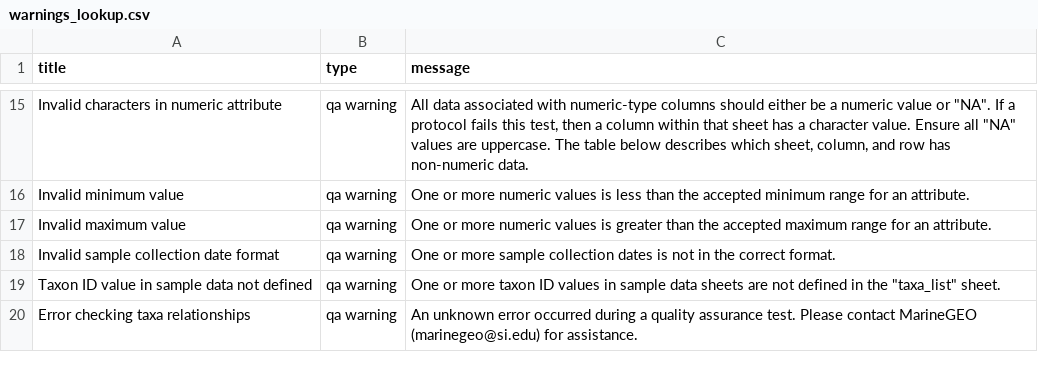
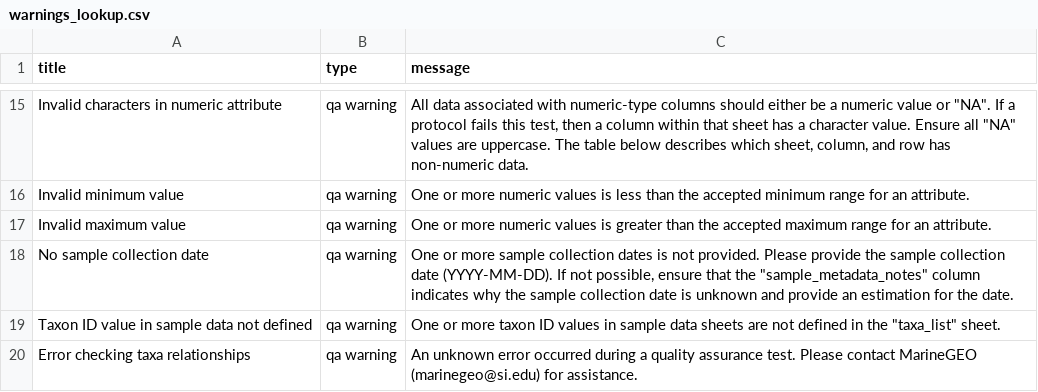
Before and after one commit to MarineGEO/data_portal, a CSV file: data_portal_prototype/data/warnings_lookup.csv, drawn as a sheet; only a part is shown, gaps mark what is left out.

Commit message:
testing data standardization curation script

```diff
--- a/data_portal_prototype/data/warnings_lookup.csv
+++ b/data_portal_prototype/data/warnings_lookup.csv
@@ -17,3 +17,3 @@ Invalid minimum value,qa warning,One or more numeric values is less than the acc
 Invalid maximum value,qa warning,One or more numeric values is greater than the accepted maximum range for an attribute.
-Invalid sample collection date format,qa warning,One or more sample collection dates is not in the correct format.
+No sample collection date,qa warning,"One or more sample collection dates is not provided. Please provide the sample collection date (YYYY-MM-DD). If not possible, ensure that the ""sample_metadata_notes"" column indicates why the sample collection date is unknown and provide an estimation for the date. "
 Taxon ID value in sample data not defined,qa warning,"One or more taxon ID values in sample data sheets are not defined in the ""taxa_list"" sheet. "
```
Also changed, not shown: data_portal_prototype/data/protocol_structure.csv, 3 other files.
